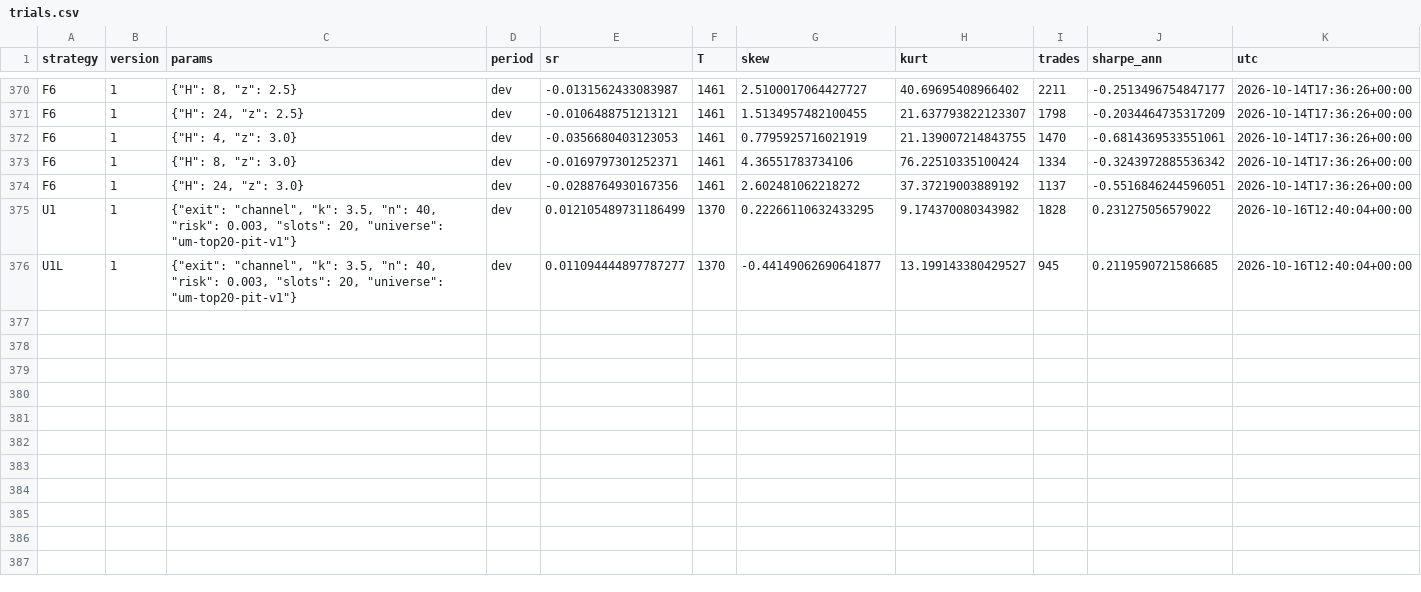
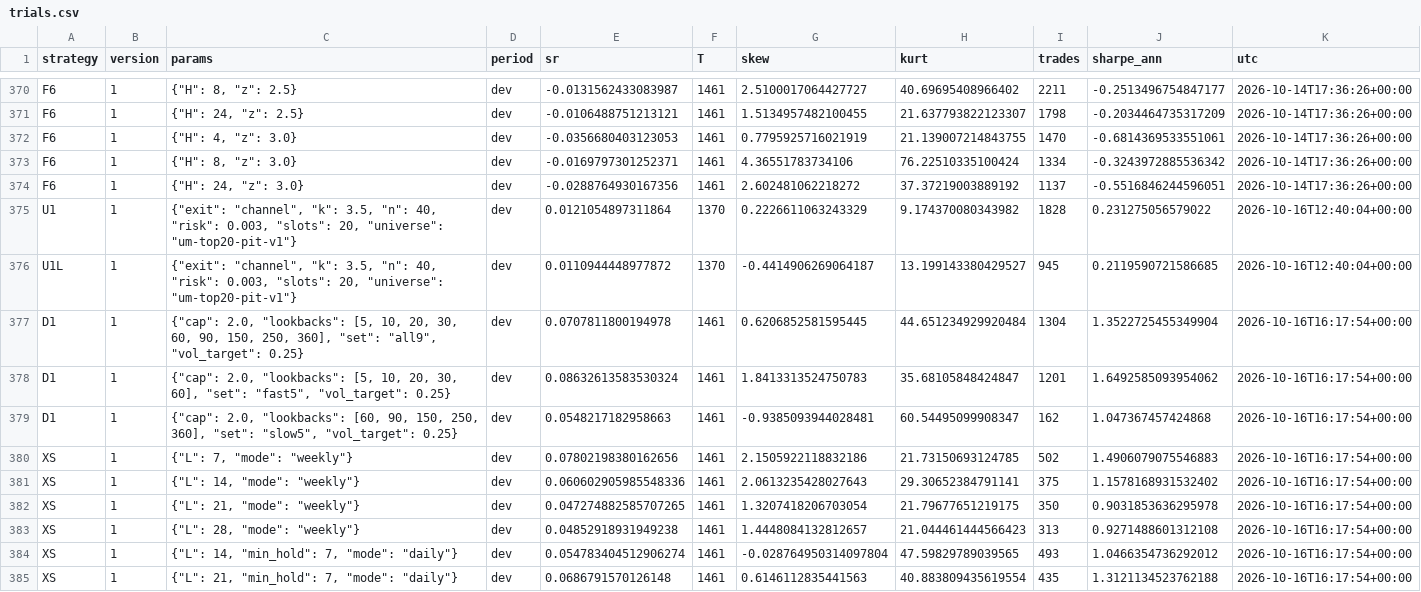
Before and after one commit to wiryaimd/utolian-trade, a CSV file: research/trials.csv, drawn as a sheet; only a part is shown, gaps mark what is left out.

```diff
--- a/research/trials.csv
+++ b/research/trials.csv
@@ -374,3 +374,12 @@ F6,1,"{""H"": 8, ""z"": 3.0}",dev,-0.0169797301252371,1461,4.36551783734106,76.2
 F6,1,"{""H"": 24, ""z"": 3.0}",dev,-0.0288764930167356,1461,2.602481062218272,37.37219003889192,1137,-0.5516846244596051,2026-10-14T17:36:26+00:00
-U1,1,"{""exit"": ""channel"", ""k"": 3.5, ""n"": 40, ""risk"": 0.003, ""slots"": 20, ""universe"": ""um-top20-pit-v1""}",dev,0.012105489731186499,1370,0.22266110632433295,9.174370080343982,1828,0.231275056579022,2026-10-16T12:40:04+00:00
-U1L,1,"{""exit"": ""channel"", ""k"": 3.5, ""n"": 40, ""risk"": 0.003, ""slots"": 20, ""universe"": ""um-top20-pit-v1""}",dev,0.011094444897787277,1370,-0.44149062690641877,13.199143380429527,945,0.2119590721586685,2026-10-16T12:40:04+00:00
+U1,1,"{""exit"": ""channel"", ""k"": 3.5, ""n"": 40, ""risk"": 0.003, ""slots"": 20, ""universe"": ""um-top20-pit-v1""}",dev,0.0121054897311864,1370,0.2226611063243329,9.174370080343982,1828,0.231275056579022,2026-10-16T12:40:04+00:00
+U1L,1,"{""exit"": ""channel"", ""k"": 3.5, ""n"": 40, ""risk"": 0.003, ""slots"": 20, ""universe"": ""um-top20-pit-v1""}",dev,0.0110944448977872,1370,-0.4414906269064187,13.199143380429527,945,0.2119590721586685,2026-10-16T12:40:04+00:00
+D1,1,"{""cap"": 2.0, ""lookbacks"": [5, 10, 20, 30, 60, 90, 150, 250, 360], ""set"": ""all9"", ""vol_target"": 0.25}",dev,0.0707811800194978,1461,0.6206852581595445,44.651234929920484,1304,1.3522725455349904,2026-10-16T16:17:54+00:00
+D1,1,"{""cap"": 2.0, ""lookbacks"": [5, 10, 20, 30, 60], ""set"": ""fast5"", ""vol_target"": 0.25}",dev,0.08632613583530324,1461,1.8413313524750783,35.68105848424847,1201,1.6492585093954062,2026-10-16T16:17:54+00:00
+D1,1,"{""cap"": 2.0, ""lookbacks"": [60, 90, 150, 250, 360], ""set"": ""slow5"", ""vol_target"": 0.25}",dev,0.0548217182958663,1461,-0.9385093944028481,60.54495099908347,162,1.047367457424868,2026-10-16T16:17:54+00:00
+XS,1,"{""L"": 7, ""mode"": ""weekly""}",dev,0.07802198380162656,1461,2.1505922118832186,21.73150693124785,502,1.4906079075546883,2026-10-16T16:17:54+00:00
+XS,1,"{""L"": 14, ""mode"": ""weekly""}",dev,0.060602905985548336,1461,2.0613235428027643,29.30652384791141,375,1.1578168931532402,2026-10-16T16:17:54+00:00
+XS,1,"{""L"": 21, ""mode"": ""weekly""}",dev,0.047274882585707265,1461,1.3207418206703054,21.79677651219175,350,0.9031853636295978,2026-10-16T16:17:54+00:00
+XS,1,"{""L"": 28, ""mode"": ""weekly""}",dev,0.04852918931949238,1461,1.4448084132812657,21.044461444566423,313,0.9271488601312108,2026-10-16T16:17:54+00:00
+XS,1,"{""L"": 14, ""min_hold"": 7, ""mode"": ""daily""}",dev,0.054783404512906274,1461,-0.028764950314097804,47.59829789039565,493,1.0466354736292012,2026-10-16T16:17:54+00:00
+XS,1,"{""L"": 21, ""min_hold"": 7, ""mode"": ""daily""}",dev,0.0686791570126148,1461,0.6146112835441563,40.883809435619554,435,1.3121134523762188,2026-10-16T16:17:54+00:00
```
Also changed, not shown: 37 other files.
